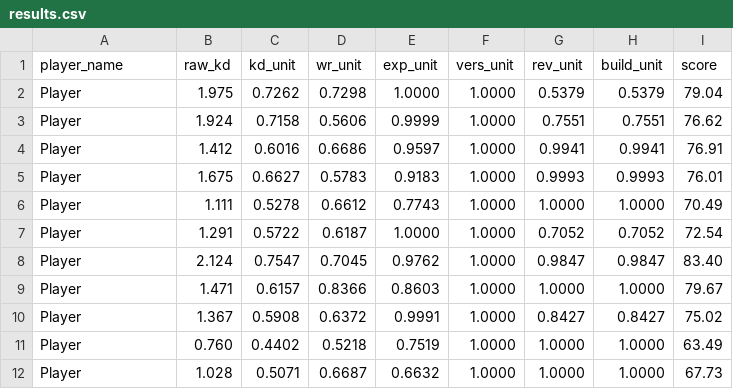
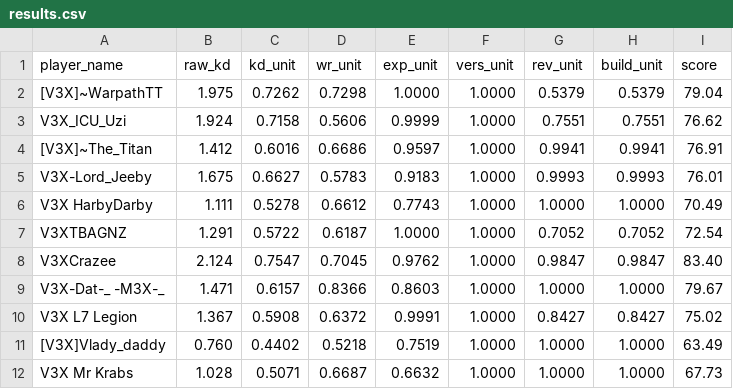
Before and after one commit to coletharp17/V3X-leaderboard, a CSV file: results.csv, drawn as a sheet.

Commit message:
Add files via upload

```diff
--- a/results.csv
+++ b/results.csv
@@ -1,12 +1,12 @@
 player_name,raw_kd,kd_unit,wr_unit,exp_unit,vers_unit,rev_unit,build_unit,score
-Player,1.975,0.7262,0.7298,1.0000,1.0000,0.5379,0.5379,79.04
-Player,1.924,0.7158,0.5606,0.9999,1.0000,0.7551,0.7551,76.62
-Player,1.412,0.6016,0.6686,0.9597,1.0000,0.9941,0.9941,76.91
-Player,1.675,0.6627,0.5783,0.9183,1.0000,0.9993,0.9993,76.01
-Player,1.111,0.5278,0.6612,0.7743,1.0000,1.0000,1.0000,70.49
-Player,1.291,0.5722,0.6187,1.0000,1.0000,0.7052,0.7052,72.54
-Player,2.124,0.7547,0.7045,0.9762,1.0000,0.9847,0.9847,83.40
-Player,1.471,0.6157,0.8366,0.8603,1.0000,1.0000,1.0000,79.67
-Player,1.367,0.5908,0.6372,0.9991,1.0000,0.8427,0.8427,75.02
-Player,0.760,0.4402,0.5218,0.7519,1.0000,1.0000,1.0000,63.49
-Player,1.028,0.5071,0.6687,0.6632,1.0000,1.0000,1.0000,67.73
+[V3X]~WarpathTT,1.975,0.7262,0.7298,1.0000,1.0000,0.5379,0.5379,79.04
+V3X_ICU_Uzi,1.924,0.7158,0.5606,0.9999,1.0000,0.7551,0.7551,76.62
+[V3X]~The_Titan,1.412,0.6016,0.6686,0.9597,1.0000,0.9941,0.9941,76.91
+V3X-Lord_Jeeby,1.675,0.6627,0.5783,0.9183,1.0000,0.9993,0.9993,76.01
+V3X HarbyDarby,1.111,0.5278,0.6612,0.7743,1.0000,1.0000,1.0000,70.49
+V3XTBAGNZ,1.291,0.5722,0.6187,1.0000,1.0000,0.7052,0.7052,72.54
+V3XCrazee,2.124,0.7547,0.7045,0.9762,1.0000,0.9847,0.9847,83.40
+V3X-Dat-_ -M3X-_,1.471,0.6157,0.8366,0.8603,1.0000,1.0000,1.0000,79.67
+V3X L7 Legion,1.367,0.5908,0.6372,0.9991,1.0000,0.8427,0.8427,75.02
+[V3X]Vlady_daddy,0.760,0.4402,0.5218,0.7519,1.0000,1.0000,1.0000,63.49
+V3X Mr Krabs,1.028,0.5071,0.6687,0.6632,1.0000,1.0000,1.0000,67.73
```
